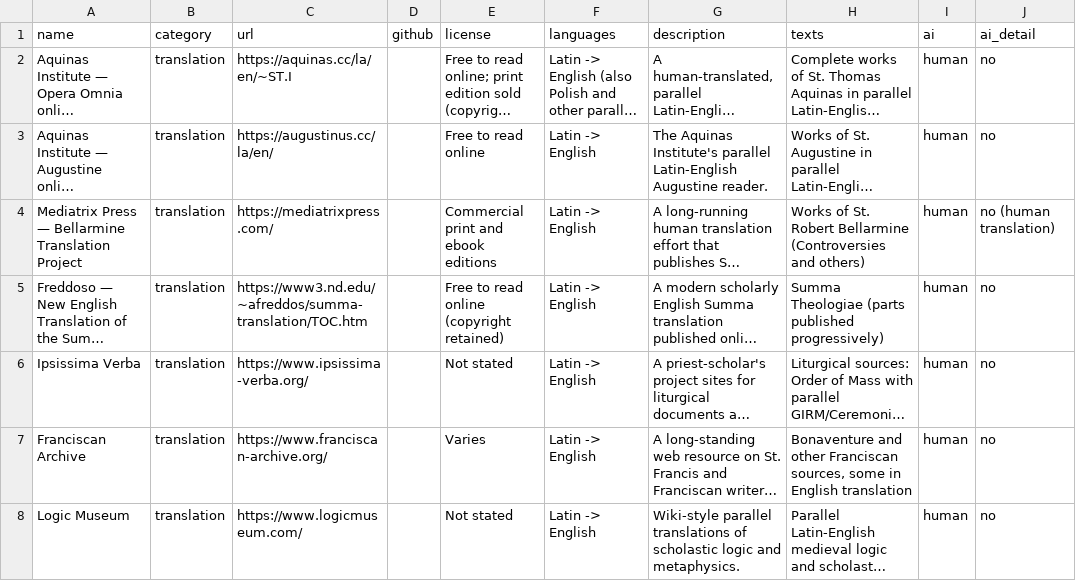
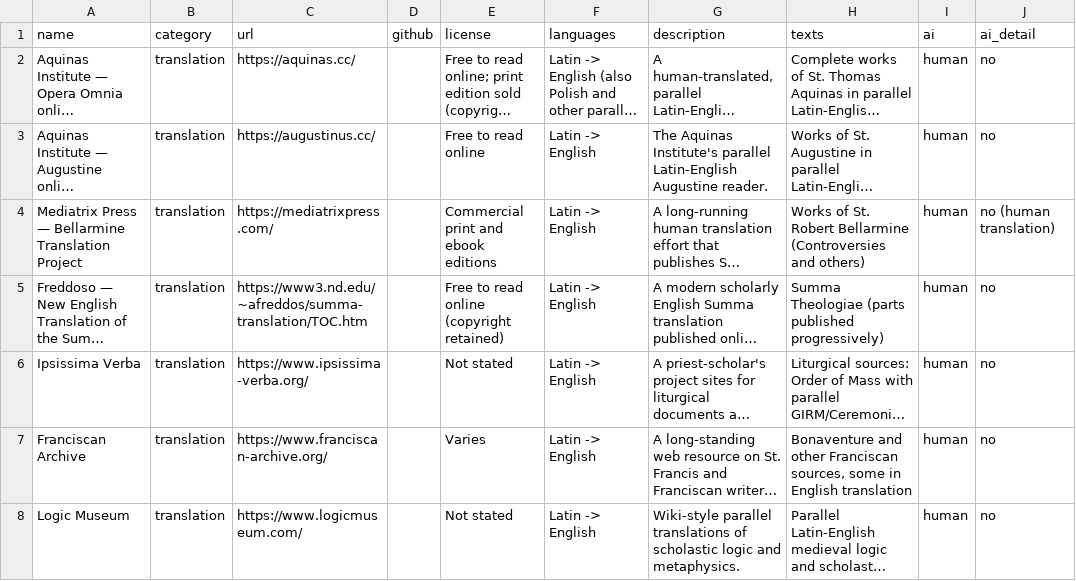
Before and after one commit to BibliothecaCatholica/bibliotheca-catholica, a CSV file: data/open/projects.csv, drawn as a sheet; only a part is shown; long unchanged cells end in …; the diff names each change by its address in the sheet, - before the commit and + after, or states it on an @@ line.

```diff
--- a/data/open/projects.csv
+++ b/data/open/projects.csv
-C2 (url): https://aquinas.cc/la/en/~ST.I
+C2 (url): https://aquinas.cc/
-C3 (url): https://augustinus.cc/la/en/
+C3 (url): https://augustinus.cc/
```
Also changed, not shown: 25 other files.
